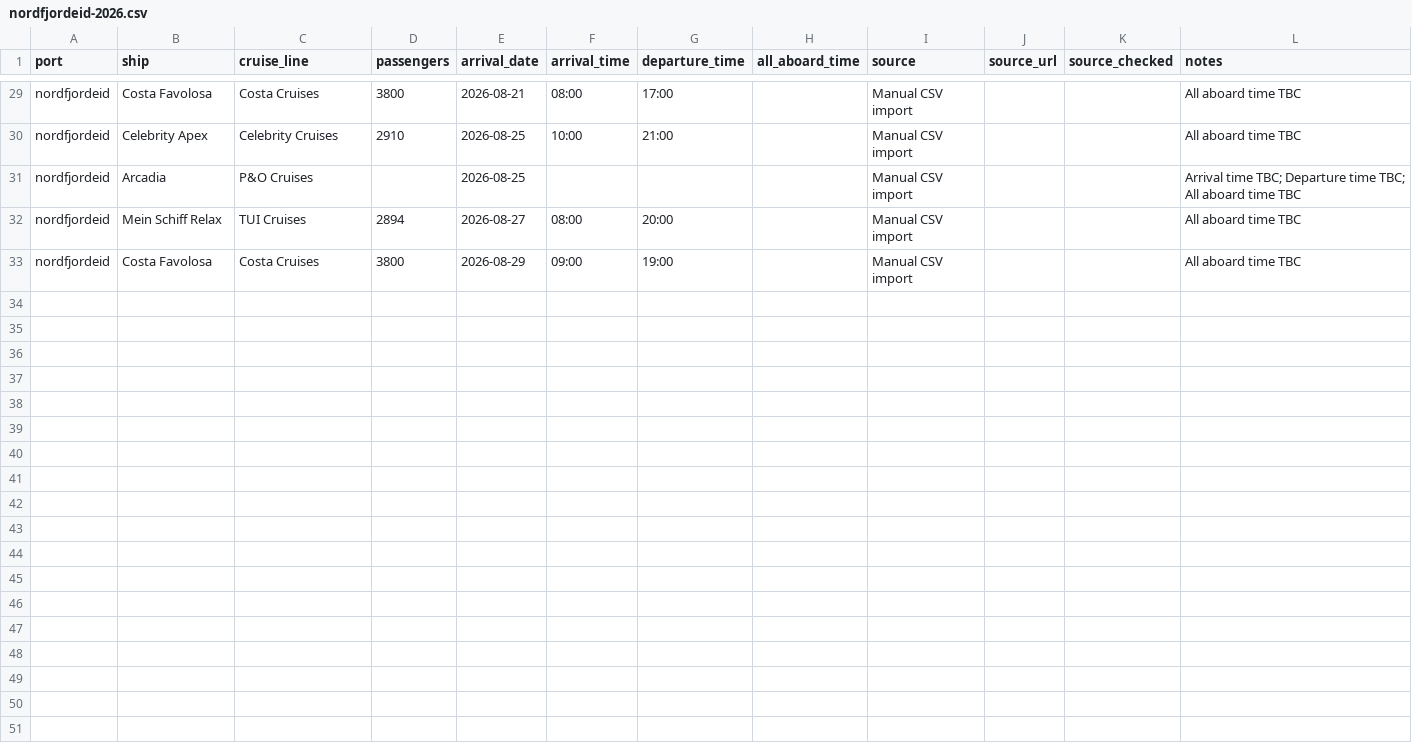
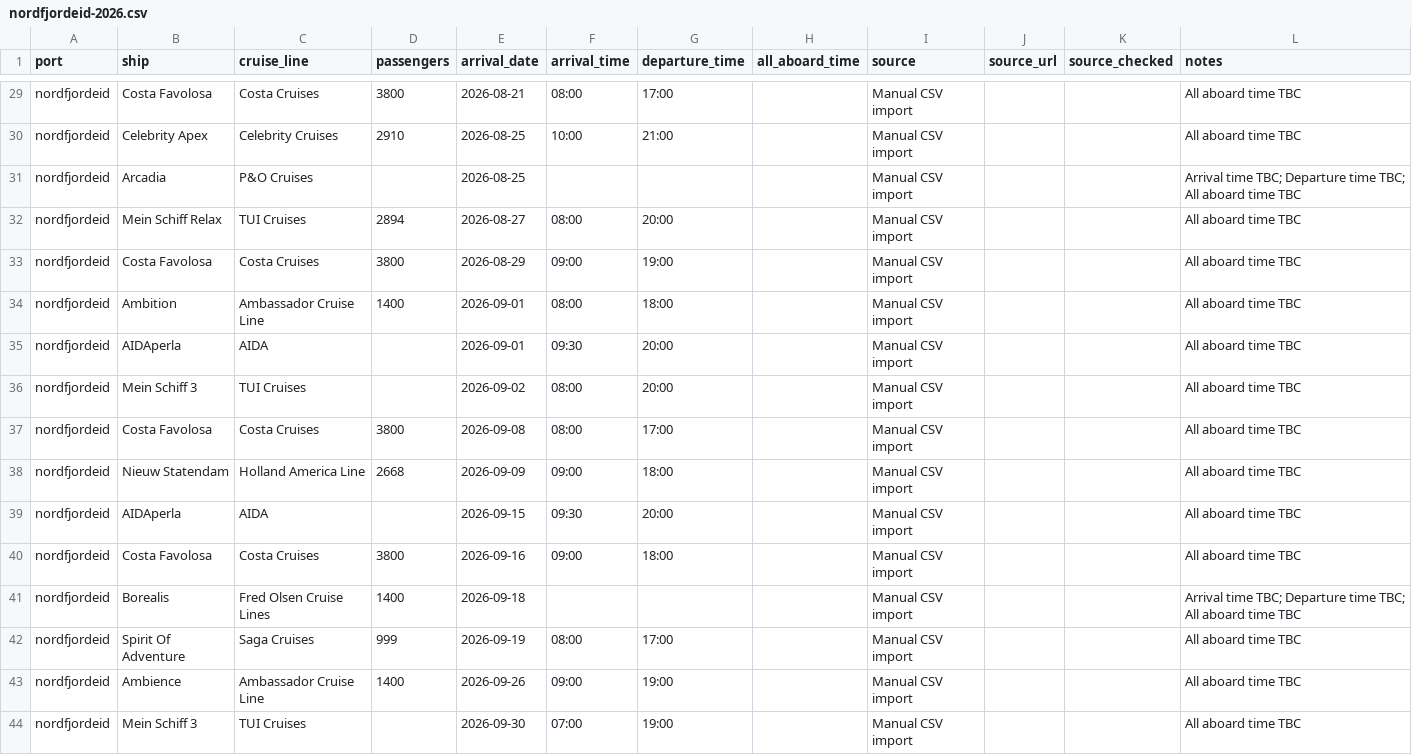
Before and after one commit to grahamchuter-debug/norway-shore-excursions, a CSV file: data/cruise-schedules/nordfjordeid-2026.csv, drawn as a sheet; only a part is shown, gaps mark what is left out.

```diff
--- a/data/cruise-schedules/nordfjordeid-2026.csv
+++ b/data/cruise-schedules/nordfjordeid-2026.csv
@@ -33 +33,12 @@ nordfjordeid,Mein Schiff Relax,TUI Cruises,2894,2026-08-27,08:00,20:00,,Manual C
 nordfjordeid,Costa Favolosa,Costa Cruises,3800,2026-08-29,09:00,19:00,,Manual CSV import,,,All aboard time TBC
+nordfjordeid,Ambition,Ambassador Cruise Line,1400,2026-09-01,08:00,18:00,,Manual CSV import,,,All aboard time TBC
+nordfjordeid,AIDAperla,AIDA,,2026-09-01,09:30,20:00,,Manual CSV import,,,All aboard time TBC
+nordfjordeid,Mein Schiff 3,TUI Cruises,,2026-09-02,08:00,20:00,,Manual CSV import,,,All aboard time TBC
+nordfjordeid,Costa Favolosa,Costa Cruises,3800,2026-09-08,08:00,17:00,,Manual CSV import,,,All aboard time TBC
+nordfjordeid,Nieuw Statendam,Holland America Line,2668,2026-09-09,09:00,18:00,,Manual CSV import,,,All aboard time TBC
+nordfjordeid,AIDAperla,AIDA,,2026-09-15,09:30,20:00,,Manual CSV import,,,All aboard time TBC
+nordfjordeid,Costa Favolosa,Costa Cruises,3800,2026-09-16,09:00,18:00,,Manual CSV import,,,All aboard time TBC
+nordfjordeid,Borealis,Fred Olsen Cruise Lines,1400,2026-09-18,,,,Manual CSV import,,,Arrival time TBC; Departure time TBC; All aboard time TBC
+nordfjordeid,Spirit Of Adventure,Saga Cruises,999,2026-09-19,08:00,17:00,,Manual CSV import,,,All aboard time TBC
+nordfjordeid,Ambience,Ambassador Cruise Line,1400,2026-09-26,09:00,19:00,,Manual CSV import,,,All aboard time TBC
+nordfjordeid,Mein Schiff 3,TUI Cruises,,2026-09-30,07:00,19:00,,Manual CSV import,,,All aboard time TBC
```
Also changed, not shown: 5 other files.
